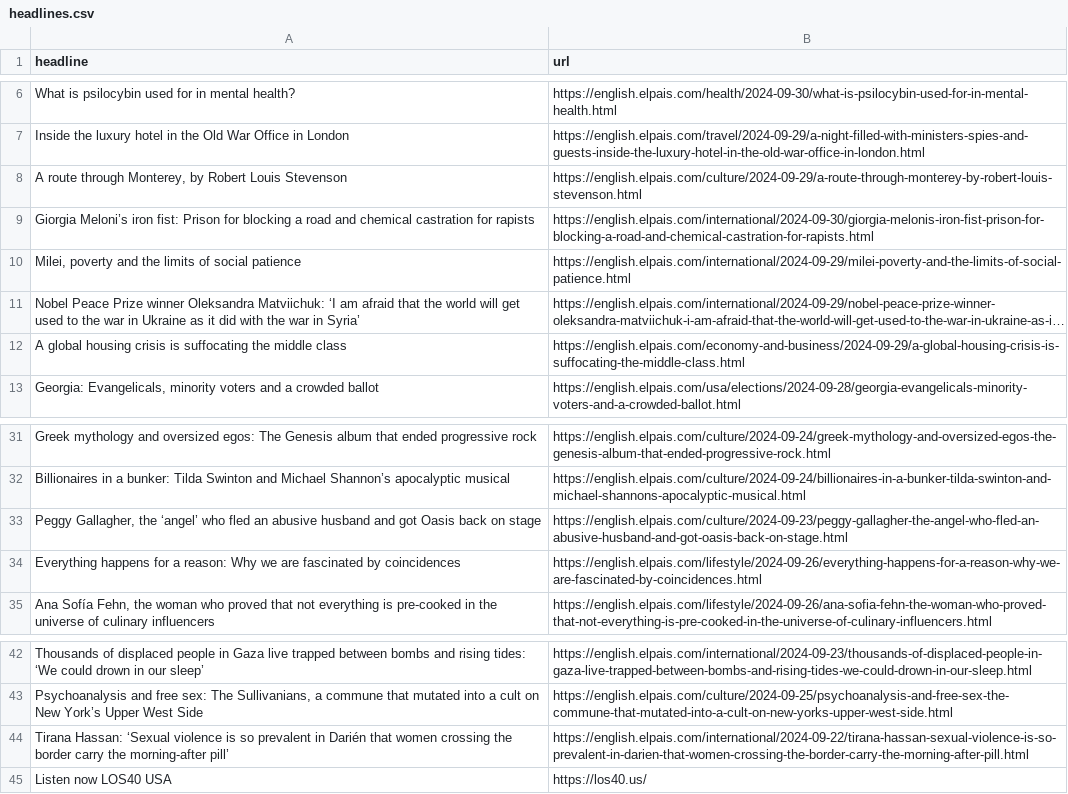
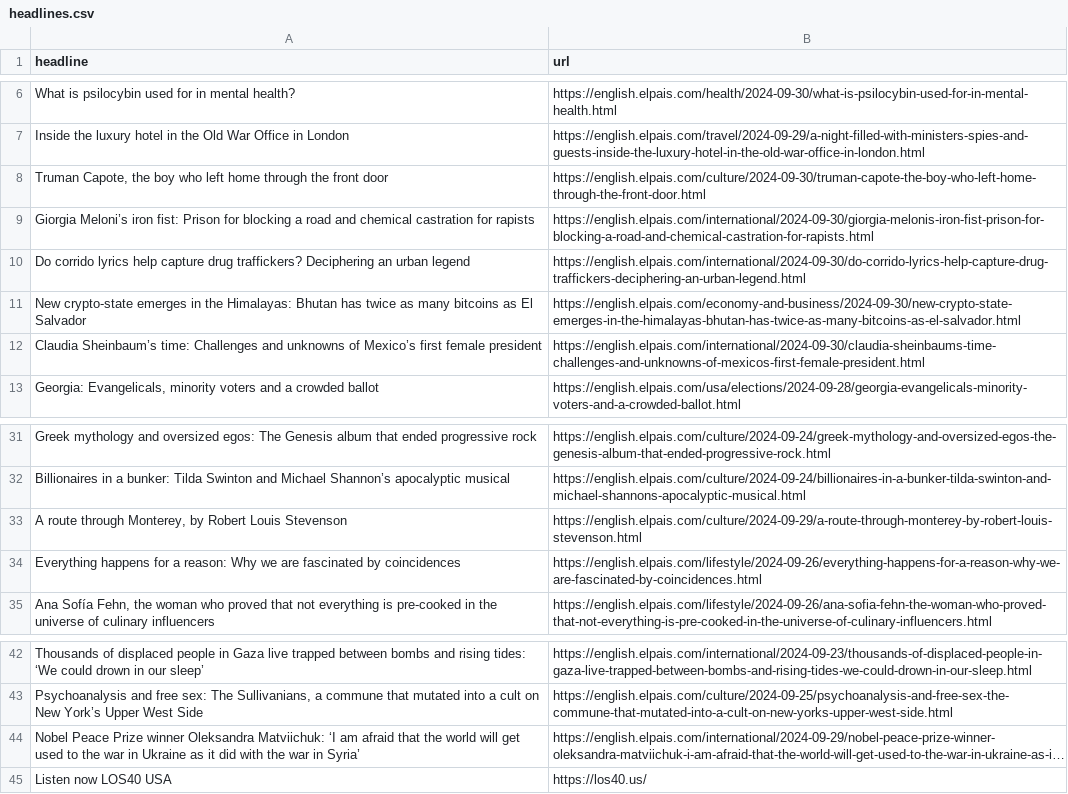
Before and after one commit to carlython26/elpais, a CSV file: headlines.csv, drawn as a sheet; only a part is shown, gaps mark what is left out; long unchanged cells end in …; removed rows and columns are numbered as before the commit, all else as after; the diff names each change by its address in the sheet, - before the commit and + after, or states it on an @@ line.

```diff
--- a/headlines.csv
+++ b/headlines.csv
+row 8: Truman Capote, the boy who left home through the front door | https://english.elpais.com/culture/2024-09-30/truman-capote-the-boy-who-left-home-through-the-front-door.html
-row 10: Milei, poverty and the limits of social patience | https://english.elpais.com/international/2024-09-29/milei-poverty-and-the-limits-of-social-patience.html
-row 12: A global housing crisis is suffocating the middle class | https://english.elpais.com/economy-and-business/2024-09-29/a-global-housing-crisis-is-suffocating-the-middle-class.html
+row 10: Do corrido lyrics help capture drug traffickers? Deciphering an urban legend | https://english.elpais.com/international/2024-09-30/do-corrido-lyrics-help-capture-drug-traffickers-deciphering-an-urban-legend.html
+row 11: New crypto-state emerges in the Himalayas: Bhutan has twice as many bitcoins as El Salvador | https://english.elpais.com/economy-and-business/2024-09-30/new-crypto-state-emerges-in-the-himalayas-bhutan-has-twice-as-many-bitcoins-as-el-salvador.html
+row 12: Claudia Sheinbaum’s time: Challenges and unknowns of Mexico’s first female president | https://english.elpais.com/international/2024-09-30/claudia-sheinbaums-time-challenges-and-unknowns-of-mexicos-first-female-president.html
-row 33: Peggy Gallagher, the ‘angel’ who fled an abusive husband and got Oasis back on stage | https://english.elpais.com/culture/2024-09-23/peggy-gallagher-the-angel-who-fled-an-abusive-husband-and-got-oasis-back-on-stage.html
@@ row 8 moved to row 33: A route through Monterey, by Robert Loui… @@
-row 44: Tirana Hassan: ‘Sexual violence is so prevalent in Darién that women crossing the border carry the morning-after pill’ | https://english.elpais.com/international/2024-09-22/tirana-hassan-sexual-violence-is-so-prevalent-in-darien-that-women-crossing-the-border-carry-the-morning-after-pill.html
@@ row 11 moved to row 44: Nobel Peace Prize winner Oleksandra Matv… @@
```
